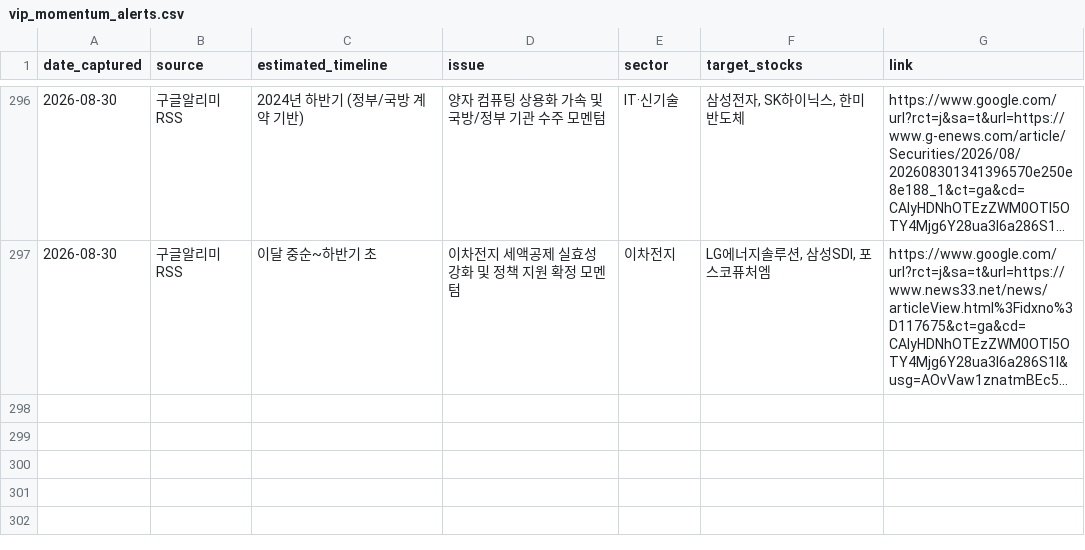
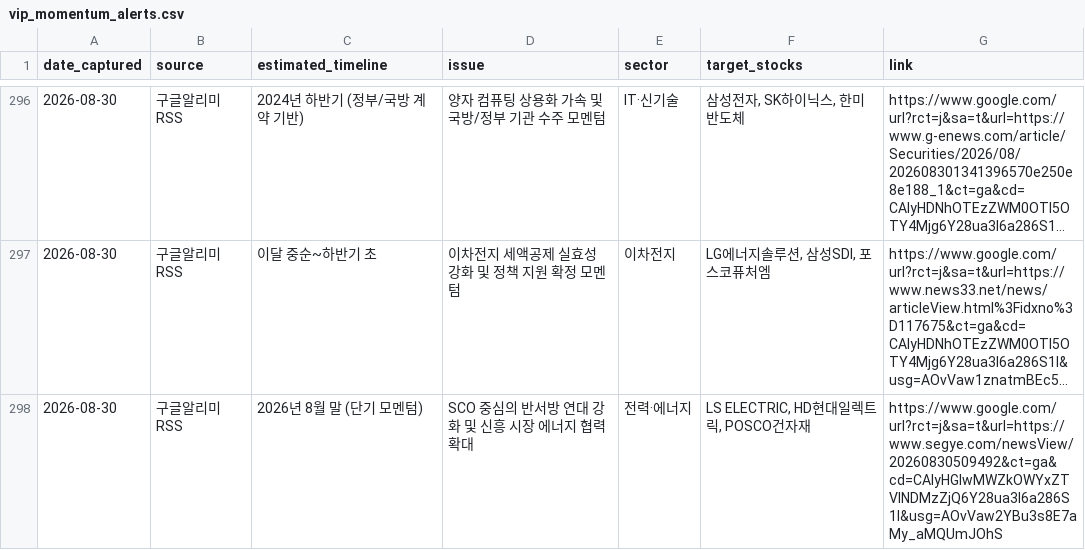
Before and after one commit to adkan8927-a11y/adkanbot, a CSV file: schedule check/vip_momentum_alerts.csv, drawn as a sheet; only a part is shown, gaps mark what is left out; long unchanged cells end in …; the diff names each change by its address in the sheet, - before the commit and + after, or states it on an @@ line.

Commit message:
Build: Auto-update investment schedule database and dashboard

```diff
--- a/schedule check/vip_momentum_alerts.csv
+++ b/schedule check/vip_momentum_alerts.csv
+row 298: 2026-08-30 | 구글알리미RSS | 2026년 8월 말 (단기 모멘텀) | SCO 중심의 반서방 연대 강화 및 신흥 시장 에너지 협력 확대 | 전력·에너지 | LS ELECTRIC, HD현대일렉트릭, POSCO건자재 | https://www.google.com/url?rct=j&sa=t&url=https://www.segye.com/newsView/20260830509492&ct=ga&cd=CAIyHGIwMWZkOWYxZTVlNDMzZjQ6Y28ua3I6a286S1I&usg=AOvVaw2YBu3s8E7aMy_aMQUmJOhS
```
Also changed, not shown: schedule check/master_schedule_db.csv, 2 other files.
